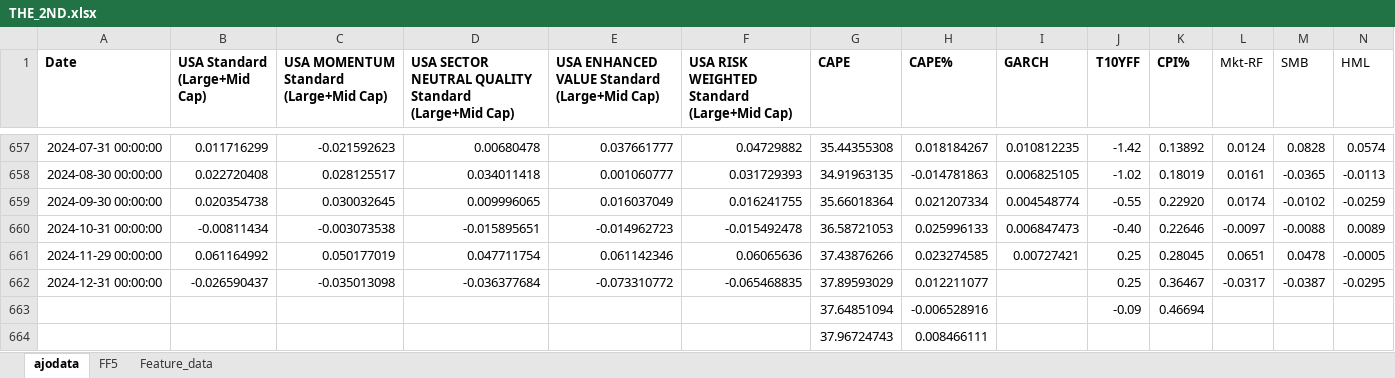
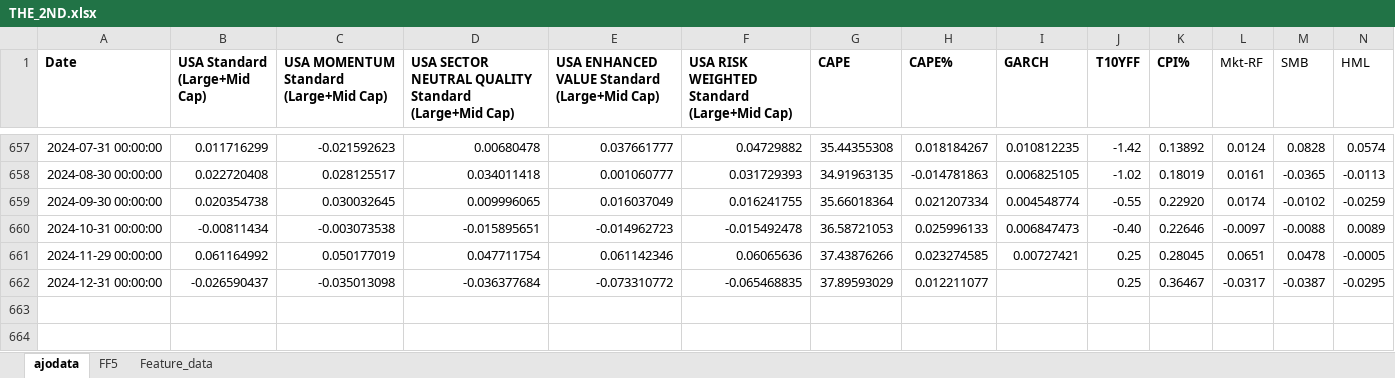
Before and after one commit to Elkkujou/Gradu, an Excel workbook: THE_2ND.xlsx, sheet ajodata, drawn as a sheet; only a part is shown, gaps mark what is left out; values as stored, in another font and other column widths than the file's, no borders; rows hold the shown columns only; the diff names each change by its address in the sheet, - before the commit and + after, or states it on an @@ line.

Commit message:
Add files via upload

```diff
--- a/THE_2ND.xlsx (sheet ajodata)
+++ b/THE_2ND.xlsx (sheet ajodata)
-row 663:  |  |  |  |  |  | 37.64851094 | -0.006528916 |  | -0.09 | 0.46694
-row 664:  |  |  |  |  |  | 37.96724743 | 0.008466111
```
